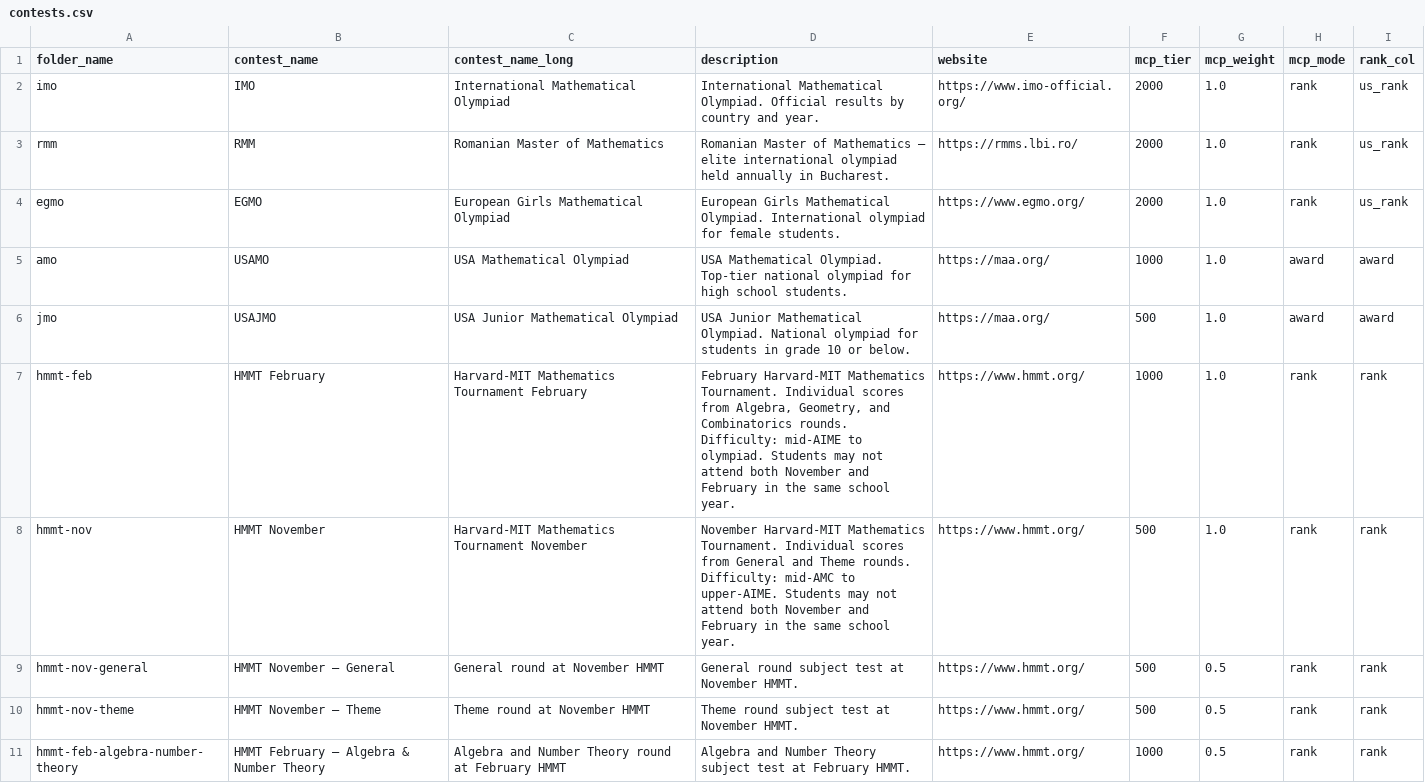
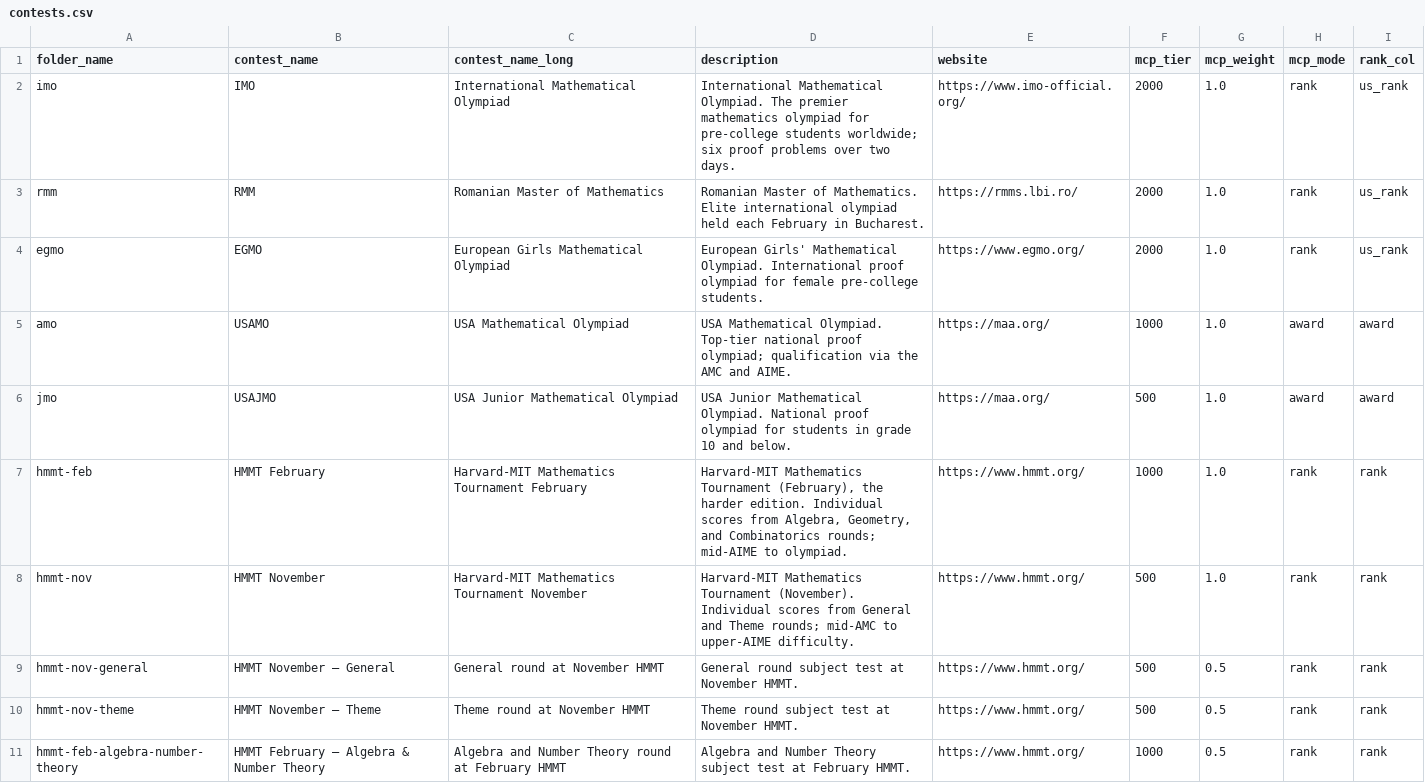
Before and after one commit to x-du/math-competition, a CSV file: database/contests/contests.csv, drawn as a sheet; only a part is shown; the diff covers the shown part only.

Commit message:
competition descriptions

```diff
--- a/database/contests/contests.csv
+++ b/database/contests/contests.csv
@@ -1,9 +1,9 @@
 folder_name,contest_name,contest_name_long,description,website,mcp_tier,mcp_weight,mcp_mode,rank_col
-imo,IMO,International Mathematical Olympiad,International Mathematical Olympiad. Official results by country and year.,https://www.imo-official.org/,2000,1.0,rank,us_rank
-rmm,RMM,Romanian Master of Mathematics,Romanian Master of Mathematics — elite international olympiad held annually in Bucharest.,https://rmms.lbi.ro/,2000,1.0,rank,us_rank
-egmo,EGMO,European Girls Mathematical Olympiad,European Girls Mathematical Olympiad. International olympiad for female students.,https://www.egmo.org/,2000,1.0,rank,us_rank
-amo,USAMO,USA Mathematical Olympiad,USA Mathematical Olympiad. Top-tier national olympiad for high school students.,https://maa.org/,1000,1.0,award,award
-jmo,USAJMO,USA Junior Mathematical Olympiad,USA Junior Mathematical Olympiad. National olympiad for students in grade 10 or below.,https://maa.org/,500,1.0,award,award
-hmmt-feb,HMMT February,Harvard-MIT Mathematics Tournament February,"February Harvard-MIT Mathematics Tournament. Individual scores from Algebra, Geometry, and Combinatorics rounds. Difficulty: mid-AIME to olympiad. Students may not attend both November and February in the same school year.",https://www.hmmt.org/,1000,1.0,rank,rank
-hmmt-nov,HMMT November,Harvard-MIT Mathematics Tournament November,November Harvard-MIT Mathematics Tournament. Individual scores from General and Theme rounds. Difficulty: mid-AMC to upper-AIME. Students may not attend both November and February in the same school year.,https://www.hmmt.org/,500,1.0,rank,rank
+imo,IMO,International Mathematical Olympiad,International Mathematical Olympiad. The premier mathematics olympiad for pre-college students worldwide; six proof problems over two days.,https://www.imo-official.org/,2000,1.0,rank,us_rank
+rmm,RMM,Romanian Master of Mathematics,Romanian Master of Mathematics. Elite international olympiad held each February in Bucharest.,https://rmms.lbi.ro/,2000,1.0,rank,us_rank
+egmo,EGMO,European Girls Mathematical Olympiad,European Girls' Mathematical Olympiad. International proof olympiad for female pre-college students.,https://www.egmo.org/,2000,1.0,rank,us_rank
+amo,USAMO,USA Mathematical Olympiad,USA Mathematical Olympiad. Top-tier national proof olympiad; qualification via the AMC and AIME.,https://maa.org/,1000,1.0,award,award
+jmo,USAJMO,USA Junior Mathematical Olympiad,USA Junior Mathematical Olympiad. National proof olympiad for students in grade 10 and below.,https://maa.org/,500,1.0,award,award
+hmmt-feb,HMMT February,Harvard-MIT Mathematics Tournament February,"Harvard-MIT Mathematics Tournament (February), the harder edition. Individual scores from Algebra, Geometry, and Combinatorics rounds; mid-AIME to olympiad.",https://www.hmmt.org/,1000,1.0,rank,rank
+hmmt-nov,HMMT November,Harvard-MIT Mathematics Tournament November,Harvard-MIT Mathematics Tournament (November). Individual scores from General and Theme rounds; mid-AMC to upper-AIME difficulty.,https://www.hmmt.org/,500,1.0,rank,rank
 hmmt-nov-general,HMMT November — General,General round at November HMMT,General round subject test at November HMMT.,https://www.hmmt.org/,500,0.5,rank,rank
```
Also changed, not shown: 21 edited cells elsewhere in this file, 1 other file.
